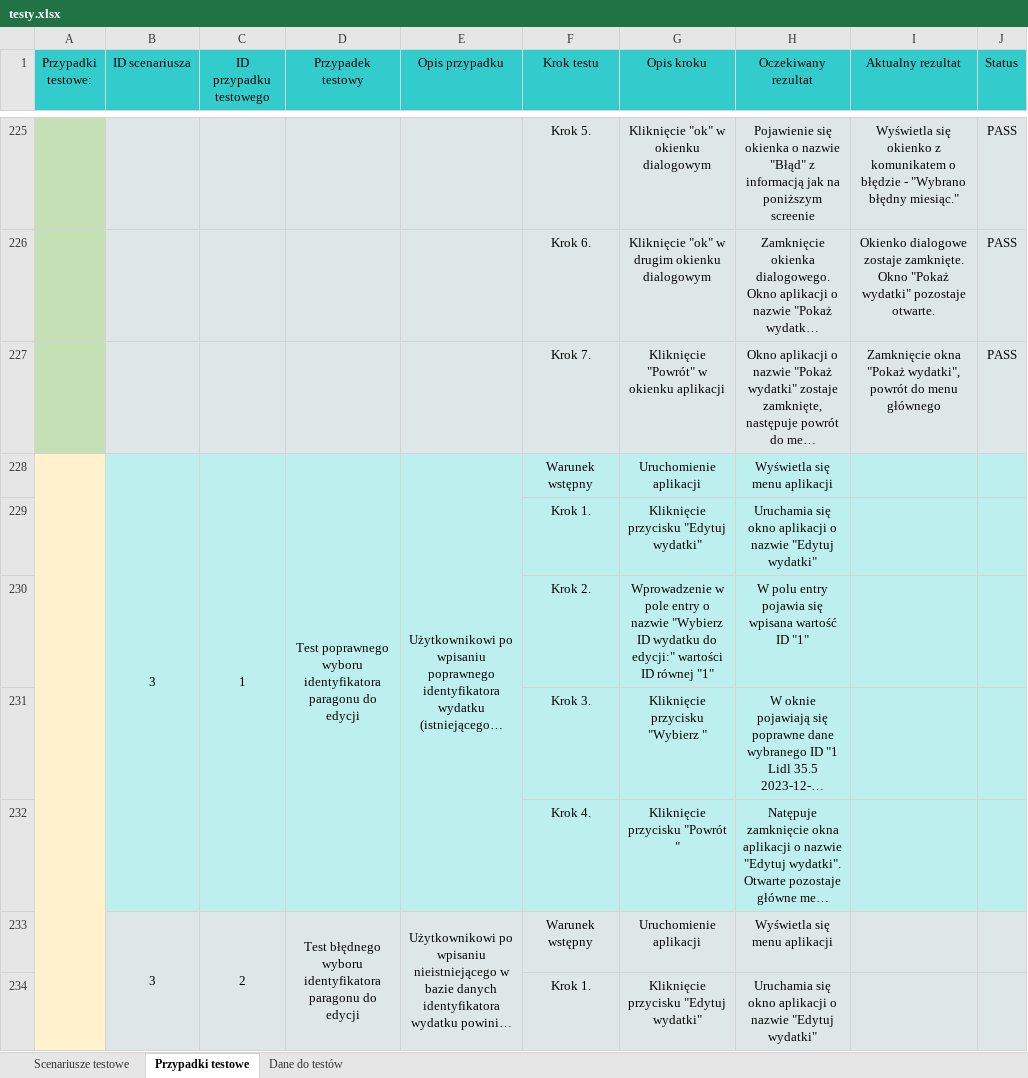
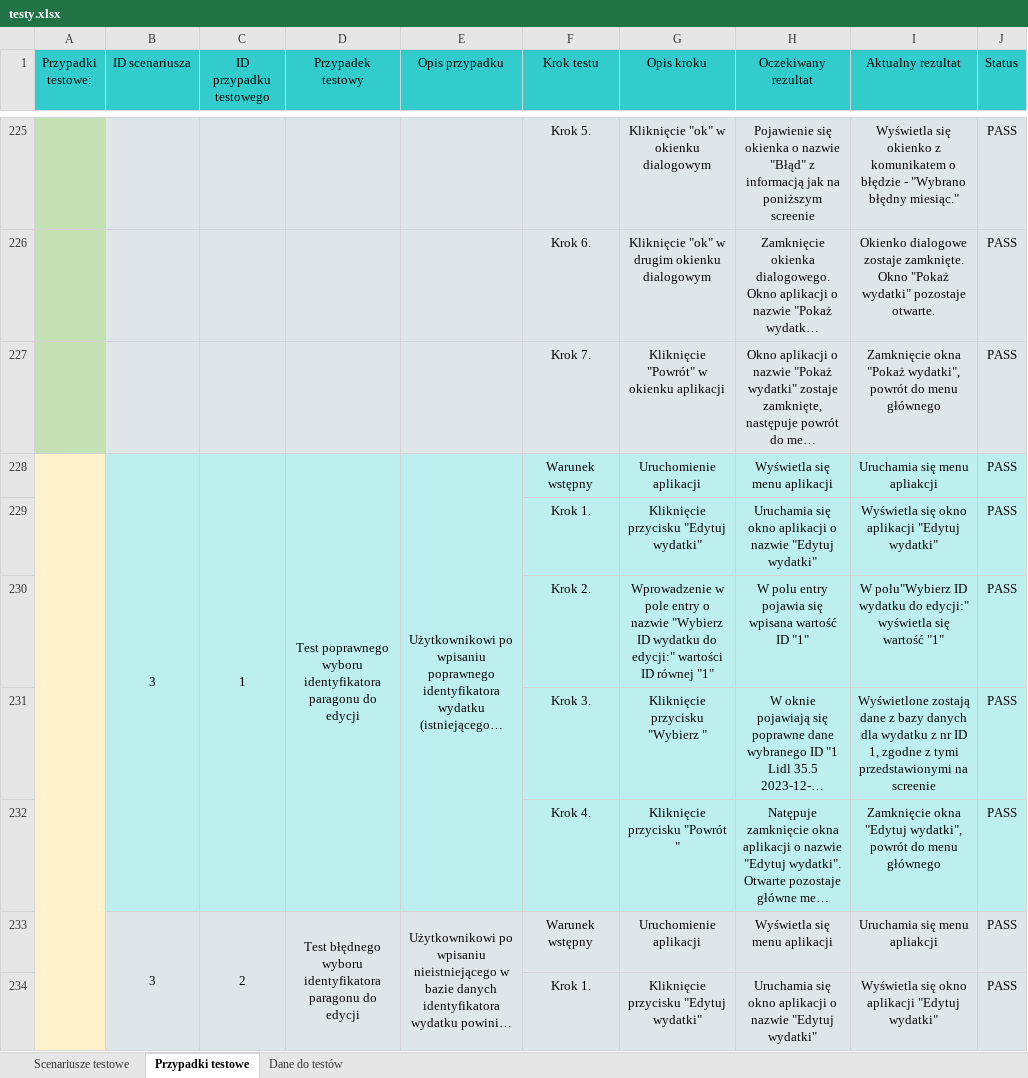
Before and after one commit to SylwiaMir/App_zaliczenie, an Excel workbook: testy.xlsx, sheet Przypadki testowe, drawn as a sheet; only a part is shown, gaps mark what is left out; long unchanged cells end in …; values as stored, in another font and other column widths than the file's, no borders; charts and pictures and conditional formats not drawn; the diff covers the shown part only; the diff names each change by its address in the sheet, - before the commit and + after, or states it on an @@ line.

Commit message:
Aktualizacja 'testy.xlsx' - wykonanie testów do 3 scenariusza testowego

```diff
--- a/testy.xlsx (sheet Przypadki testowe)
+++ b/testy.xlsx (sheet Przypadki testowe)
-I228 (Aktualny rezultat): (empty)
+I228 (Aktualny rezultat): Uruchamia się menu apliakcji
-J228:J234 (Status): (empty)
+J228:J234 (Status): PASS
-I229 (Aktualny rezultat): (empty)
+I229 (Aktualny rezultat): Wyświetla się okno aplikacji "Edytuj wydatki"
-I230 (Aktualny rezultat): (empty)
+I230 (Aktualny rezultat): W polu"Wybierz ID wydatku do edycji:" wyświetla się wartość "1"
-I231 (Aktualny rezultat): (empty)
+I231 (Aktualny rezultat): Wyświetlone zostają dane z bazy danych dla wydatku z nr ID 1, zgodne z tymi przedstawionymi na screenie
-I232 (Aktualny rezultat): (empty)
+I232 (Aktualny rezultat): Zamknięcie okna "Edytuj wydatki", powrót do menu głównego
-I233 (Aktualny rezultat): (empty)
+I233 (Aktualny rezultat): Uruchamia się menu apliakcji
-I234 (Aktualny rezultat): (empty)
+I234 (Aktualny rezultat): Wyświetla się okno aplikacji "Edytuj wydatki"
```
Also changed, not shown: 318 edited cells elsewhere in this sheet, charts or pictures.
